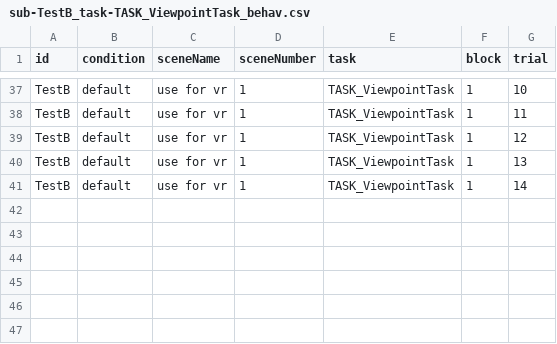
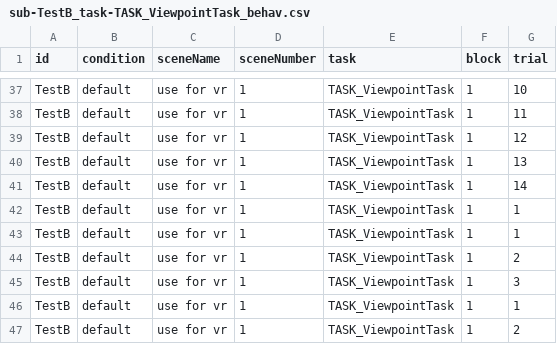
Before and after one commit to SabinaSrokova/Viewpoint_task_VR, a CSV file: editor-data/sub-TestB_task-TASK_ViewpointTask_behav.csv, drawn as a sheet; only a part is shown, gaps mark what is left out; the diff names each change by its address in the sheet, - before the commit and + after, or states it on an @@ line.

```diff
--- a/editor-data/sub-TestB_task-TASK_ViewpointTask_behav.csv
+++ b/editor-data/sub-TestB_task-TASK_ViewpointTask_behav.csv
+row 42: TestB | default | use for vr | 1 | TASK_ViewpointTask | 1 | 1
+row 43: TestB | default | use for vr | 1 | TASK_ViewpointTask | 1 | 1
+row 44: TestB | default | use for vr | 1 | TASK_ViewpointTask | 1 | 2
+row 45: TestB | default | use for vr | 1 | TASK_ViewpointTask | 1 | 3
+row 46: TestB | default | use for vr | 1 | TASK_ViewpointTask | 1 | 1
+row 47: TestB | default | use for vr | 1 | TASK_ViewpointTask | 1 | 2
```
Also changed, not shown: 16 other files.
